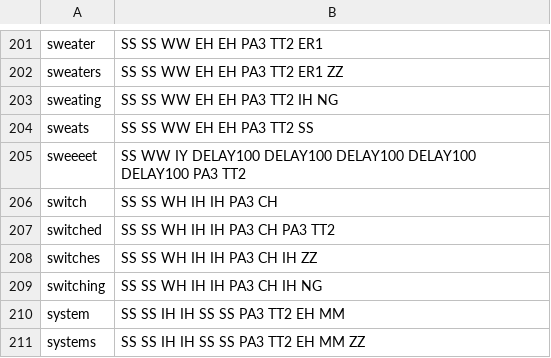
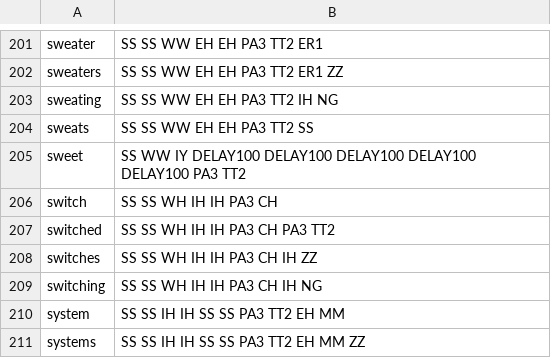
Before and after one commit to jorgev/arduino, a CSV file: build_status/alloDict.csv, drawn as a sheet; only a part is shown, gaps mark what is left out.

```diff
--- a/build_status/alloDict.csv
+++ b/build_status/alloDict.csv
@@ -204,3 +204,3 @@ sweating,SS SS WW EH EH PA3 TT2 IH NG
 sweats,SS SS WW EH EH PA3 TT2 SS
-sweeeet,SS WW IY DELAY100 DELAY100 DELAY100 DELAY100 DELAY100 PA3 TT2
+sweet,SS WW IY DELAY100 DELAY100 DELAY100 DELAY100 DELAY100 PA3 TT2
 switch,SS SS WH IH IH PA3 CH
```
Also changed, not shown: 2 other files.
